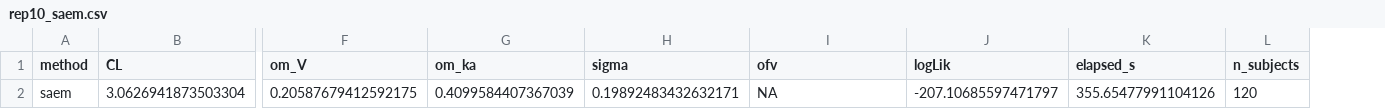
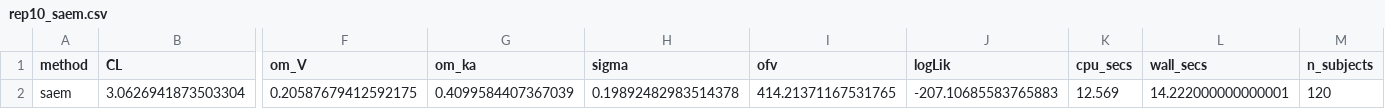
Before and after one commit to aelmokadem/nlme-vi, a CSV file: outputs/phase2_baselines/rep10_saem.csv, drawn as a sheet; only a part is shown, gaps mark what is left out; removed rows and columns are numbered as before the commit, all else as after; the diff names each change by its address in the sheet, - before the commit and + after, or states it on an @@ line.

```diff
--- a/outputs/phase2_baselines/rep10_saem.csv
+++ b/outputs/phase2_baselines/rep10_saem.csv
-column K (elapsed_s), row 2: 355.65477991104126
+column K (cpu_secs), row 2: 12.569
+column L (wall_secs), row 2: 14.222000000000001
-H2 (sigma): 0.19892483432632171
+H2 (sigma): 0.19892482983514378
-I2 (ofv): NA
+I2 (ofv): 414.21371167531765
-J2 (logLik): -207.10685597471797
+J2 (logLik): -207.10685583765883
```
Also changed, not shown: outputs/phase2_baselines/rep0_foce.csv, outputs/phase2_baselines/rep11_saem.csv, 44 other files.
